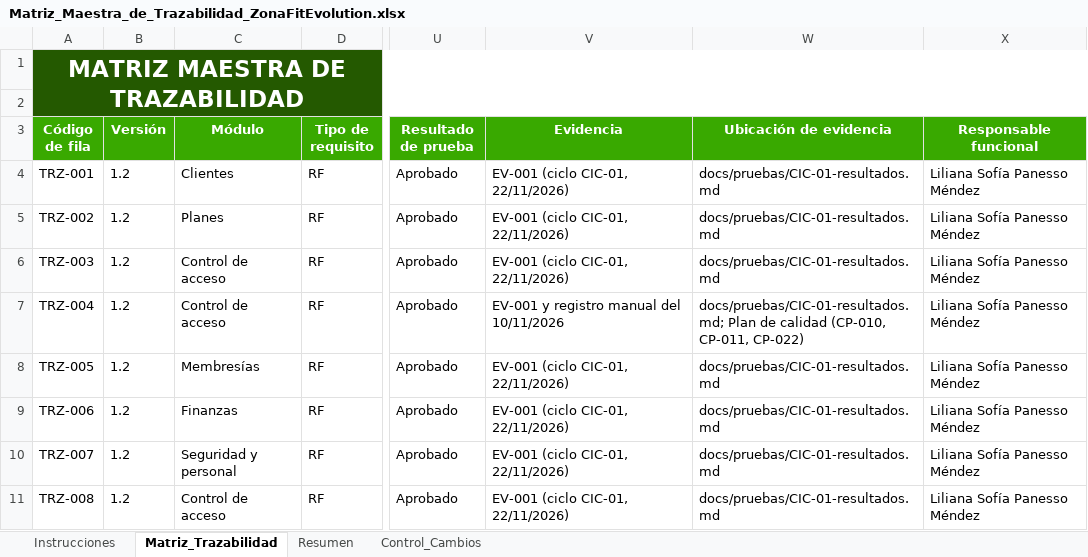
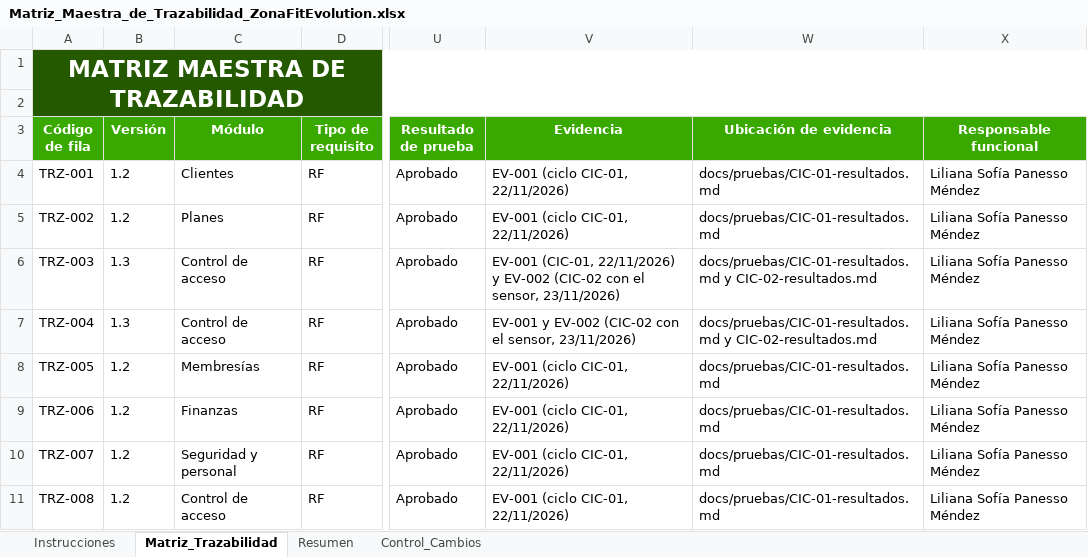
Before and after one commit to zonafitevolutionSENA/ZonaFitEvolution03, an Excel workbook: docs/entregables/02_Requerimientos/Matriz_Maestra_de_Trazabilidad_ZonaFitEvolution.xlsx, sheet Matriz_Trazabilidad, drawn as a sheet; only a part is shown, gaps mark what is left out; values as stored, in another font and other column widths than the file's, no borders; conditional formats and table styles not drawn; the diff covers the shown part only; the diff names each change by its address in the sheet, - before the commit and + after, or states it on an @@ line.

```diff
--- a/docs/entregables/02_Requerimientos/Matriz_Maestra_de_Trazabilidad_ZonaFitEvolution.xlsx (sheet Matriz_Trazabilidad)
+++ b/docs/entregables/02_Requerimientos/Matriz_Maestra_de_Trazabilidad_ZonaFitEvolution.xlsx (sheet Matriz_Trazabilidad)
-B6:B7 (Versión): 1.2
+B6:B7 (Versión): 1.3
-V6 (Evidencia): EV-001 (ciclo CIC-01, 22/11/2026)
+V6 (Evidencia): EV-001 (CIC-01, 22/11/2026) y EV-002 (CIC-02 con el sensor, 23/11/2026)
-W6 (Ubicación de evidencia): docs/pruebas/CIC-01-resultados.md
+W6 (Ubicación de evidencia): docs/pruebas/CIC-01-resultados.md y CIC-02-resultados.md
-V7 (Evidencia): EV-001 y registro manual del 10/11/2026
+V7 (Evidencia): EV-001 y EV-002 (CIC-02 con el sensor, 23/11/2026)
-W7 (Ubicación de evidencia): docs/pruebas/CIC-01-resultados.md; Plan de calidad (CP-010, CP-011, CP-022)
+W7 (Ubicación de evidencia): docs/pruebas/CIC-01-resultados.md y CIC-02-resultados.md
```
Also changed, not shown: 13 edited cells elsewhere in this sheet, sheet Control_Cambios, docs/entregables/00_Gobierno_Documental/Indice_Maestro_y_Control_de_Entregables_ZonaFitEvolution.xlsx, docs/entregables/07_Evaluacion/Lista_de_Chequeo_Final_ZonaFitEvolution.xlsx, 54 other files.
